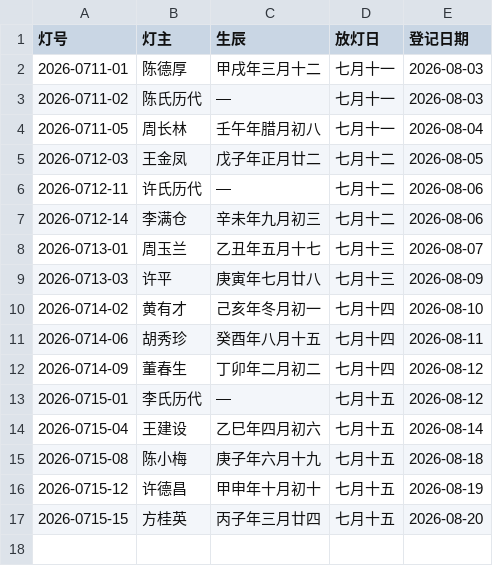
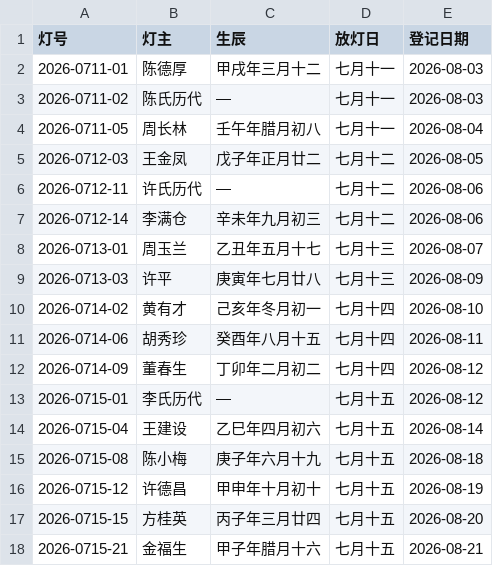
Before and after one commit to xuhe06/bailudu-zupu, a CSV file: lanterns/2026.csv, drawn as a sheet.

Commit message:
加灯：2026-0715-21（2026-08-21 19:42 登记）
来源：网站表单

```diff
--- a/lanterns/2026.csv
+++ b/lanterns/2026.csv
@@ -17 +17,2 @@
 2026-0715-15,方桂英,丙子年三月廿四,七月十五,2026-08-20
+2026-0715-21,金福生,甲子年腊月十六,七月十五,2026-08-21
```
